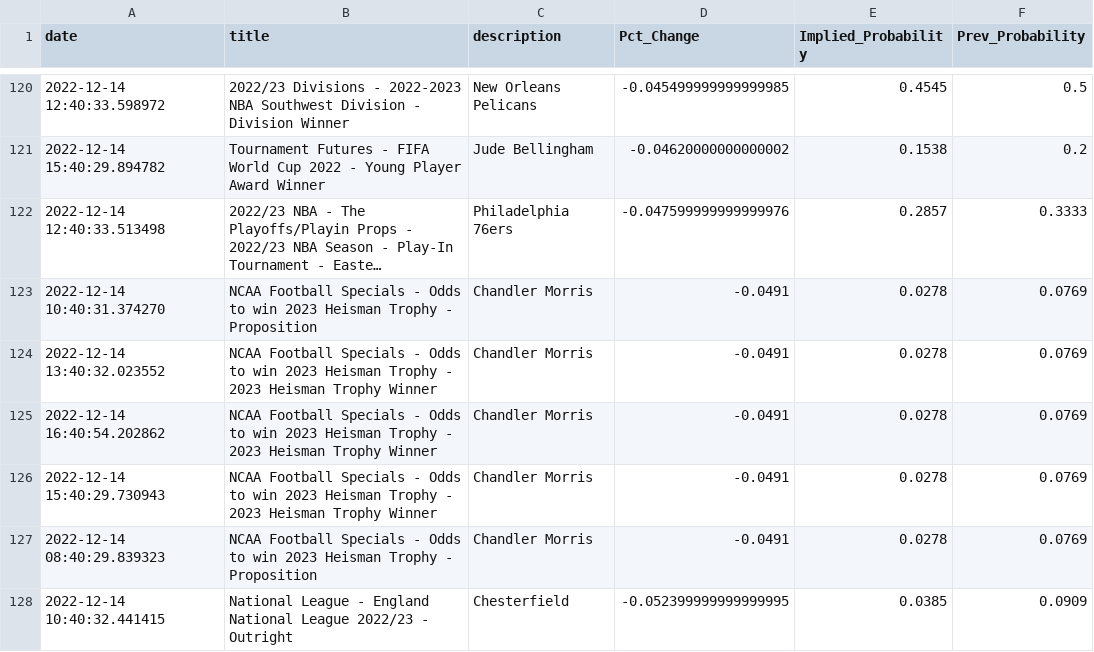
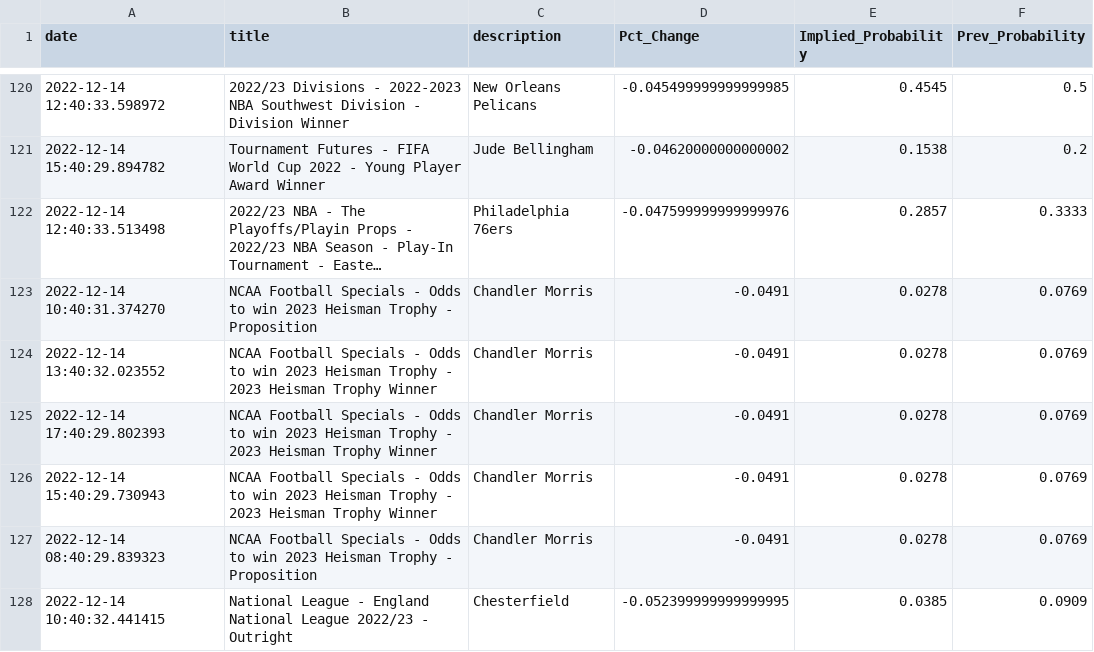
Before and after one commit to aaroncolesmith/bovada_data, a CSV file: bovada_scatter.csv, drawn as a sheet; only a part is shown, gaps mark what is left out; long unchanged cells end in ….

```diff
--- a/bovada_scatter.csv
+++ b/bovada_scatter.csv
@@ -124,3 +124,3 @@ date,title,description,Pct_Change,Implied_Probability,Prev_Probability
 2022-12-14 13:40:32.023552,NCAA Football Specials - Odds to win 2023 Heisman Trophy - 2023 Heisman Trophy Winner,Chandler Morris,-0.0491,0.0278,0.0769
-2022-12-14 16:40:54.202862,NCAA Football Specials - Odds to win 2023 Heisman Trophy - 2023 Heisman Trophy Winner,Chandler Morris,-0.0491,0.0278,0.0769
+2022-12-14 17:40:29.802393,NCAA Football Specials - Odds to win 2023 Heisman Trophy - 2023 Heisman Trophy Winner,Chandler Morris,-0.0491,0.0278,0.0769
 2022-12-14 15:40:29.730943,NCAA Football Specials - Odds to win 2023 Heisman Trophy - 2023 Heisman Trophy Winner,Chandler Morris,-0.0491,0.0278,0.0769
```
Also changed, not shown: 1 other file.
